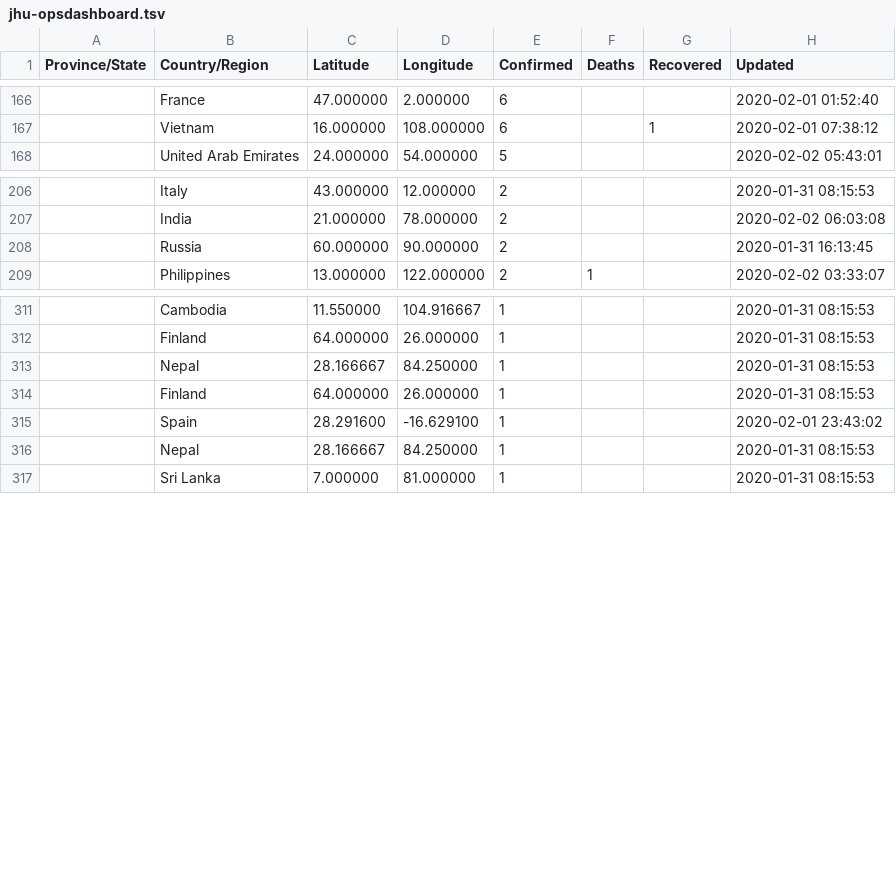
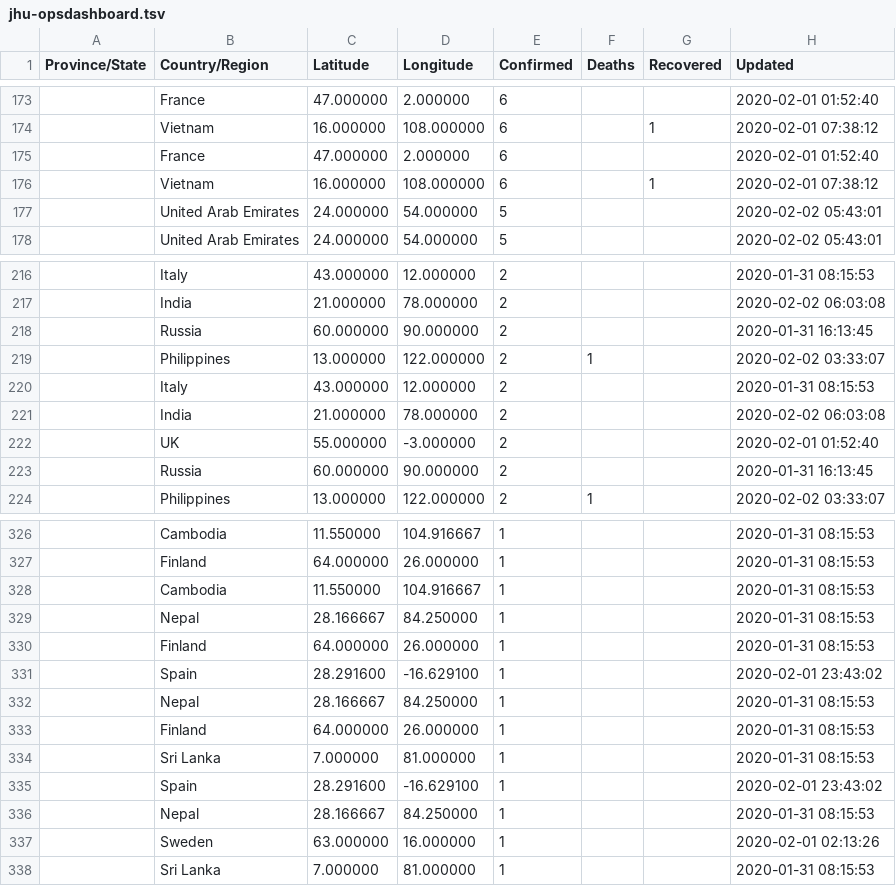
Before and after one commit to smartquark/coronavirus_data, a TSV file: data/jhu-opsdashboard.tsv, drawn as a sheet; only a part is shown, gaps mark what is left out; the diff covers the shown part only; the diff names each change by its address in the sheet, - before the commit and + after, or states it on an @@ line.

Commit message:
2020-02-03 18:48:16

```diff
--- a/data/jhu-opsdashboard.tsv
+++ b/data/jhu-opsdashboard.tsv
+row 175:  | France | 47.000000 | 2.000000 | 6 |  |  | 2020-02-01 01:52:40
+row 176:  | Vietnam | 16.000000 | 108.000000 | 6 |  | 1 | 2020-02-01 07:38:12
+row 177:  | United Arab Emirates | 24.000000 | 54.000000 | 5 |  |  | 2020-02-02 05:43:01
+row 218:  | Russia | 60.000000 | 90.000000 | 2 |  |  | 2020-01-31 16:13:45
+row 219:  | Philippines | 13.000000 | 122.000000 | 2 | 1 |  | 2020-02-02 03:33:07
+row 220:  | Italy | 43.000000 | 12.000000 | 2 |  |  | 2020-01-31 08:15:53
+row 221:  | India | 21.000000 | 78.000000 | 2 |  |  | 2020-02-02 06:03:08
+row 222:  | UK | 55.000000 | -3.000000 | 2 |  |  | 2020-02-01 01:52:40
+row 328:  | Cambodia | 11.550000 | 104.916667 | 1 |  |  | 2020-01-31 08:15:53
+row 333:  | Finland | 64.000000 | 26.000000 | 1 |  |  | 2020-01-31 08:15:53
+row 334:  | Sri Lanka | 7.000000 | 81.000000 | 1 |  |  | 2020-01-31 08:15:53
+row 335:  | Spain | 28.291600 | -16.629100 | 1 |  |  | 2020-02-01 23:43:02
+row 336:  | Nepal | 28.166667 | 84.250000 | 1 |  |  | 2020-01-31 08:15:53
+row 337:  | Sweden | 63.000000 | 16.000000 | 1 |  |  | 2020-02-01 02:13:26
```
Also changed, not shown: 7 added rows elsewhere in this file.
